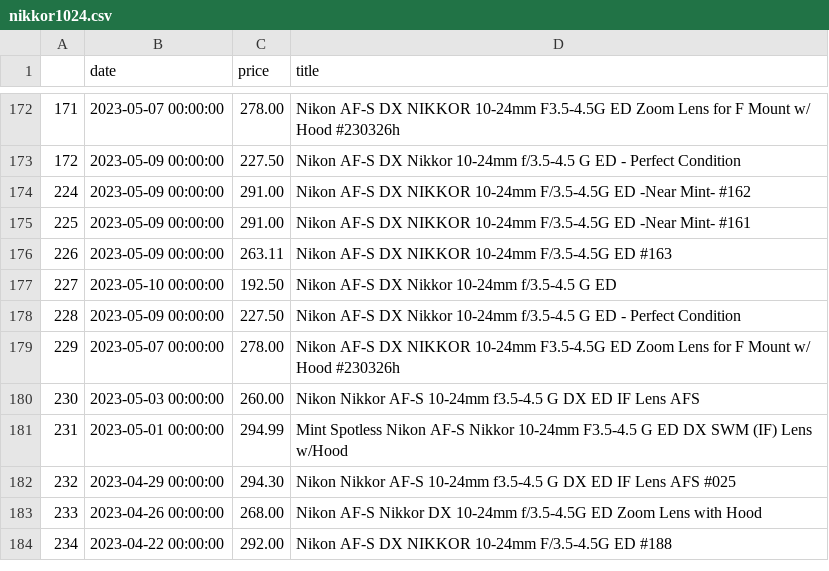
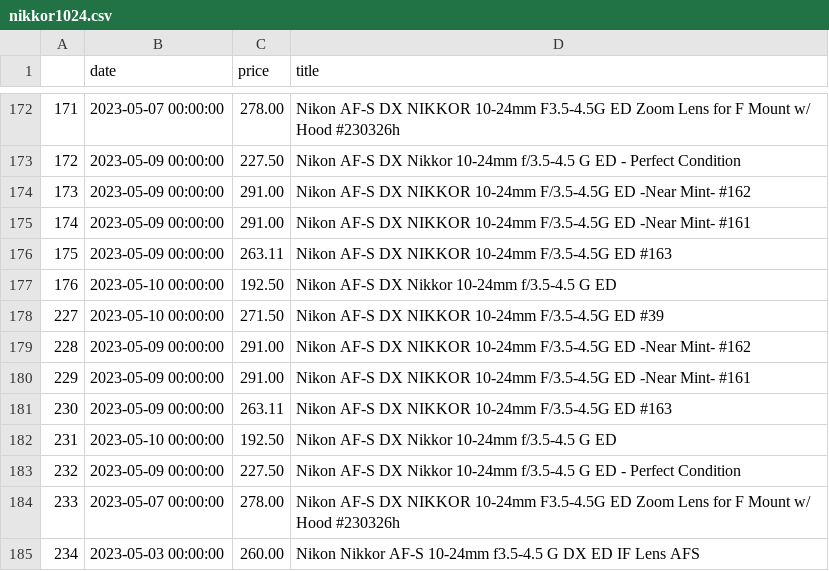
Before and after one commit to kobesar/ebaytracker, a CSV file: data/nikkor1024.csv, drawn as a sheet; only a part is shown, gaps mark what is left out; the shorter side is filled out with more unchanged rows; the diff names each change by its address in the sheet, - before the commit and + after, or states it on an @@ line.

```diff
--- a/data/nikkor1024.csv
+++ b/data/nikkor1024.csv
@@ column A renumbered from row 174 down @@
+row 178: 227 | 2023-05-10 00:00:00 | 271.50 | Nikon AF-S DX NIKKOR 10-24mm F/3.5-4.5G ED #39
+row 179: 228 | 2023-05-09 00:00:00 | 291.00 | Nikon AF-S DX NIKKOR 10-24mm F/3.5-4.5G ED -Near Mint- #162
+row 180: 229 | 2023-05-09 00:00:00 | 291.00 | Nikon AF-S DX NIKKOR 10-24mm F/3.5-4.5G ED -Near Mint- #161
+row 181: 230 | 2023-05-09 00:00:00 | 263.11 | Nikon AF-S DX NIKKOR 10-24mm F/3.5-4.5G ED #163
+row 182: 231 | 2023-05-10 00:00:00 | 192.50 | Nikon AF-S DX Nikkor 10-24mm f/3.5-4.5 G ED
```
Also changed, not shown: data/d7200.csv, data/full_data.csv, 1 other file.
